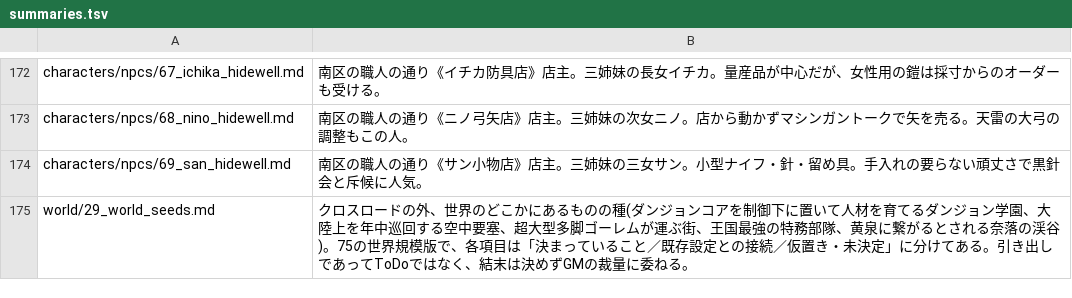
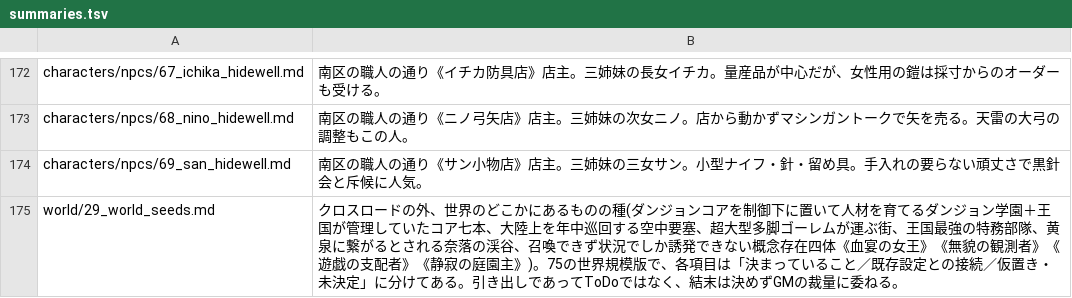
Before and after one commit to akisumann/123, a TSV file: tools/summaries.tsv, drawn as a sheet; only a part is shown, gaps mark what is left out.

```diff
--- a/tools/summaries.tsv
+++ b/tools/summaries.tsv
@@ -174,2 +174,2 @@ characters/npcs/68_nino_hidewell.md	南区の職人の通り《ニノ弓矢店
 characters/npcs/69_san_hidewell.md	南区の職人の通り《サン小物店》店主。三姉妹の三女サン。小型ナイフ・針・留め具。手入れの要らない頑丈さで黒針会と斥候に人気。
-world/29_world_seeds.md	クロスロードの外、世界のどこかにあるものの種(ダンジョンコアを制御下に置いて人材を育てるダンジョン学園、大陸上を年中巡回する空中要塞、超大型多脚ゴーレムが運ぶ街、王国最強の特務部隊、黄泉に繋がるとされる奈落の渓谷)。75の世界規模版で、各項目は「決まっていること／既存設定との接続／仮置き・未決定」に分けてある。引き出しであってToDoではなく、結末は決めずGMの裁量に委ねる。
+world/29_world_seeds.md	クロスロードの外、世界のどこかにあるものの種(ダンジョンコアを制御下に置いて人材を育てるダンジョン学園＋王国が管理していたコア七本、大陸上を年中巡回する空中要塞、超大型多脚ゴーレムが運ぶ街、王国最強の特務部隊、黄泉に繋がるとされる奈落の渓谷、召喚できず状況でしか誘発できない概念存在四体《血宴の女王》《無貌の観測者》《遊戯の支配者》《静寂の庭園主》)。75の世界規模版で、各項目は「決まっていること／既存設定との接続／仮置き・未決定」に分けてある。引き出しであってToDoではなく、結末は決めずGMの裁量に委ねる。
```
Also changed, not shown: 5 other files.
